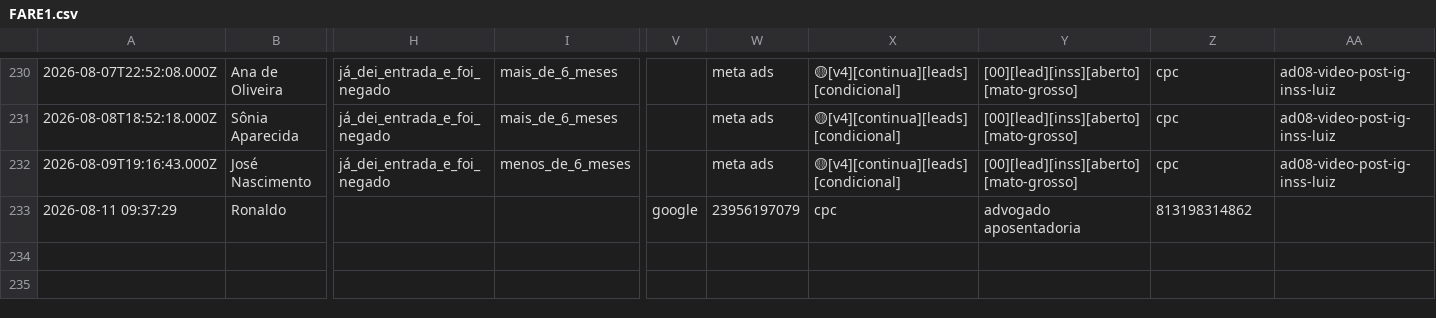
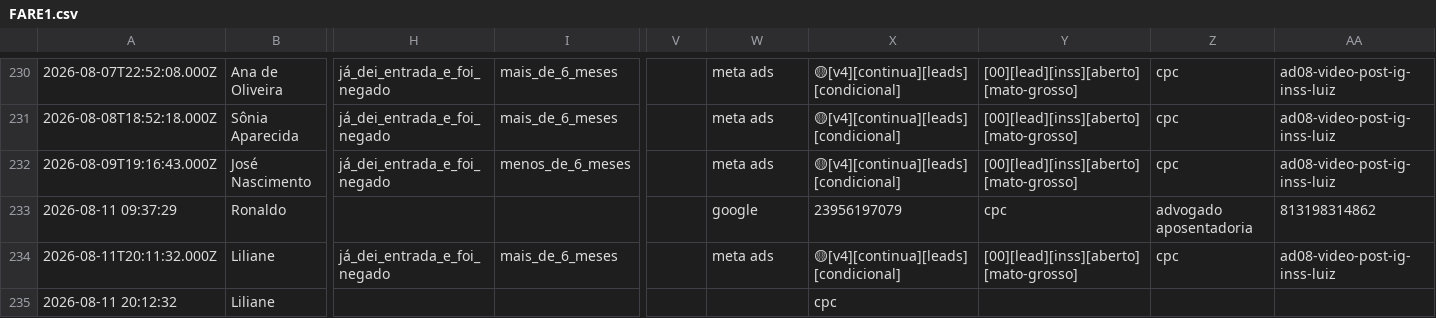
Before and after one commit to juliacostamktdigital-eng/Lps, a CSV file: painel/data/com/FARE1.csv, drawn as a sheet; only a part is shown, gaps mark what is left out; rows hold the shown columns only; the diff names each change by its address in the sheet, - before the commit and + after, or states it on an @@ line.

```diff
--- a/painel/data/com/FARE1.csv
+++ b/painel/data/com/FARE1.csv
-V233: google
+V233: (empty)
-W233: 23956197079
+W233: google
-X233: cpc
+X233: 23956197079
-Y233: advogado aposentadoria
+Y233: cpc
-Z233: 813198314862
+Z233: advogado aposentadoria
-AA233: (empty)
+AA233: 813198314862
+row 234: 2026-08-11T20:11:32.000Z | Liliane | já_dei_entrada_e_foi_negado | mais_de_6_meses |  | meta ads | 🟡[v4][continua][leads][condicional] | [00][lead][inss][aberto][mato-grosso] | cpc | ad08-video-post-ig-inss-luiz
+row 235: 2026-08-11 20:12:32 | Liliane |  |  |  |  | cpc
```
Also changed, not shown: painel/data/pace/ACCE.csv, painel/data/pace/SOTB.csv, 4 other files.
